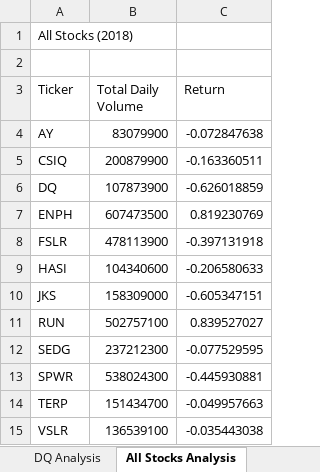
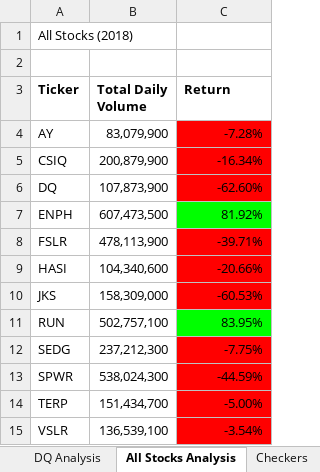
Before and after one commit to mattnelson-code/stock-analysis, an Excel workbook: green_stocks.xlsm, sheet All Stocks Analysis, drawn as a sheet; values as stored, in another font and other column widths than the file's, no borders; the diff names each change by its address in the sheet, - before the commit and + after, or states it on an @@ line.

```diff
--- a/green_stocks.xlsm (sheet All Stocks Analysis)
+++ b/green_stocks.xlsm (sheet All Stocks Analysis)
+sheet tab: Checkers
-A3:C3 bold: off
+A3:C3 bold: on
-B4 (Total Daily Volume): 83079900
+B4 (Total Daily Volume): 83,079,900
-C4 (Return): -0.072847638
+C4 (Return): -7.28%
-C4:C6 fill: none
+C4:C6 fill: #FF0000
-B5 (Total Daily Volume): 200879900
+B5 (Total Daily Volume): 200,879,900
-C5 (Return): -0.163360511
+C5 (Return): -16.34%
-B6 (Total Daily Volume): 107873900
+B6 (Total Daily Volume): 107,873,900
-C6 (Return): -0.626018859
+C6 (Return): -62.60%
-B7 (Total Daily Volume): 607473500
+B7 (Total Daily Volume): 607,473,500
-C7 (Return): 0.819230769
+C7 (Return): 81.92%
-C7 fill: none
+C7 fill: #00FF00
-B8 (Total Daily Volume): 478113900
+B8 (Total Daily Volume): 478,113,900
-C8 (Return): -0.397131918
+C8 (Return): -39.71%
-C8:C10 fill: none
+C8:C10 fill: #FF0000
-B9 (Total Daily Volume): 104340600
+B9 (Total Daily Volume): 104,340,600
-C9 (Return): -0.206580633
+C9 (Return): -20.66%
-B10 (Total Daily Volume): 158309000
+B10 (Total Daily Volume): 158,309,000
-C10 (Return): -0.605347151
+C10 (Return): -60.53%
-B11 (Total Daily Volume): 502757100
+B11 (Total Daily Volume): 502,757,100
-C11 (Return): 0.839527027
+C11 (Return): 83.95%
-C11 fill: none
+C11 fill: #00FF00
-B12 (Total Daily Volume): 237212300
+B12 (Total Daily Volume): 237,212,300
-C12 (Return): -0.077529595
+C12 (Return): -7.75%
-C12:C15 fill: none
+C12:C15 fill: #FF0000
-B13 (Total Daily Volume): 538024300
+B13 (Total Daily Volume): 538,024,300
-C13 (Return): -0.445930881
+C13 (Return): -44.59%
-B14 (Total Daily Volume): 151434700
+B14 (Total Daily Volume): 151,434,700
-C14 (Return): -0.049957663
+C14 (Return): -5.00%
-B15 (Total Daily Volume): 136539100
+B15 (Total Daily Volume): 136,539,100
-C15 (Return): -0.035443038
+C15 (Return): -3.54%
```
Also changed, not shown: sheet 2018.
